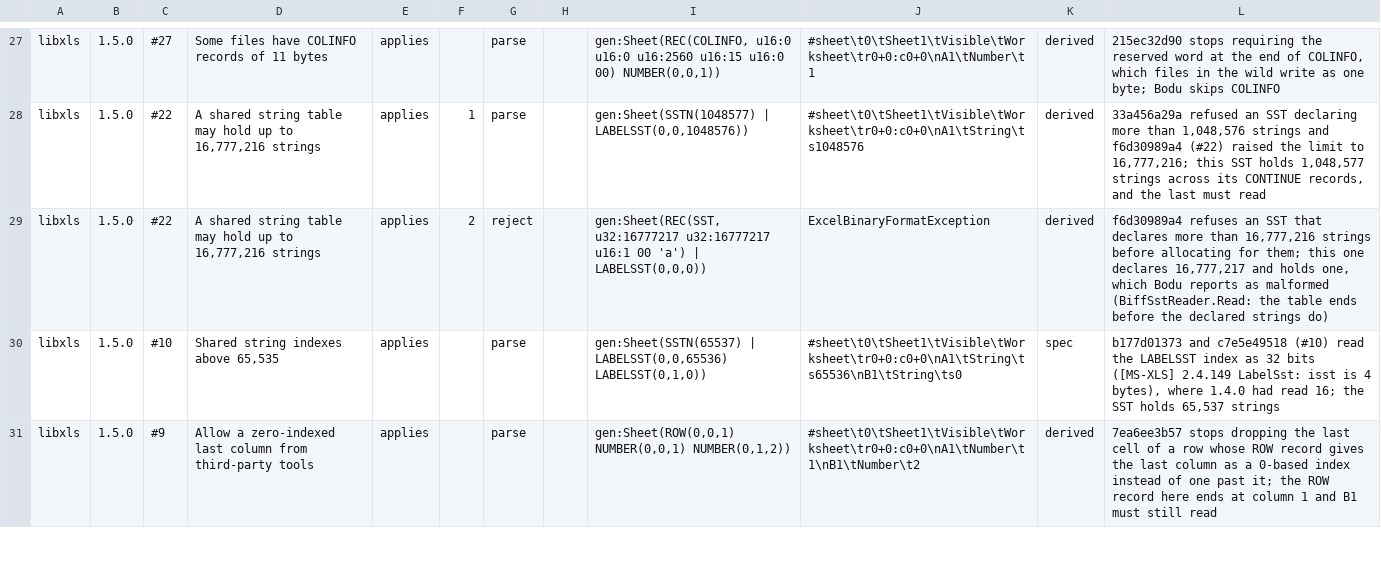
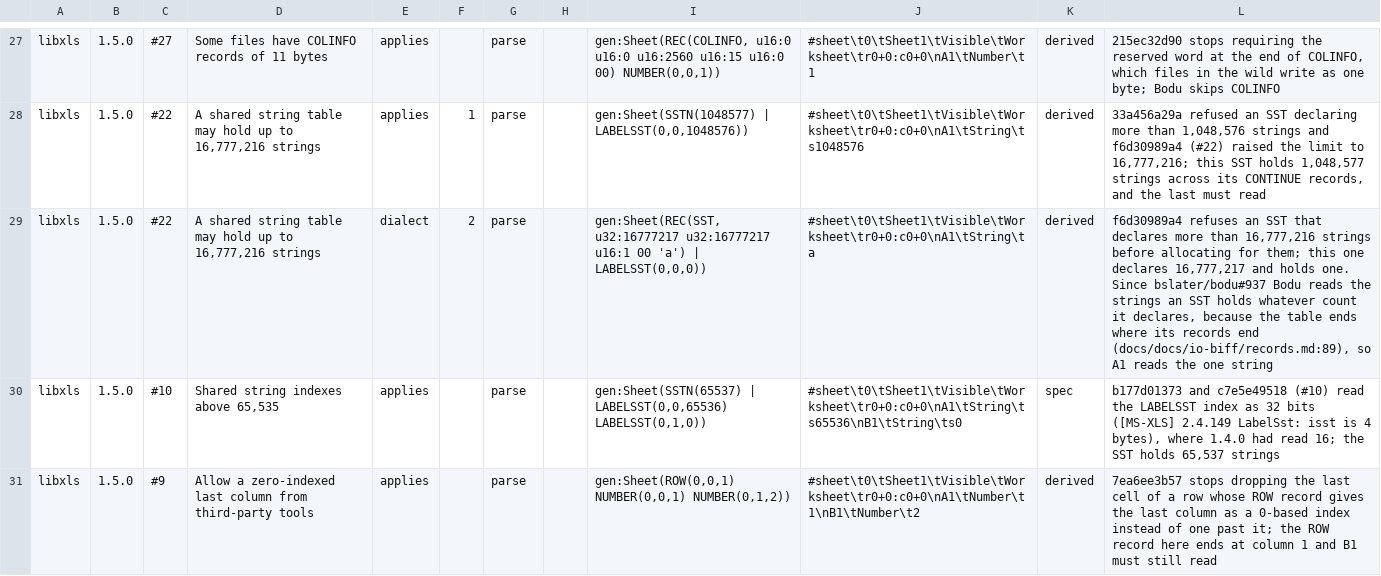
Before and after one commit to bslater/bodu, a CSV file: corpus/biff/fixes/libxls-fixes.csv, drawn as a sheet; only a part is shown, gaps mark what is left out.

```diff
--- a/corpus/biff/fixes/libxls-fixes.csv
+++ b/corpus/biff/fixes/libxls-fixes.csv
@@ -28,3 +28,3 @@ libxls,1.5.0,#27,Some files have COLINFO records of 11 bytes,applies,,parse,,"ge
 libxls,1.5.0,#22,"A shared string table may hold up to 16,777,216 strings",applies,1,parse,,"gen:Sheet(SSTN(1048577) | LABELSST(0,0,1048576))",#sheet\t0\tSheet1\tVisible\tWorksheet\tr0+0:c0+0\nA1\tString\ts1048576,derived,"33a456a29a refused an SST declaring more than 1,048,576 strings and f6d30989a4 (#22) raised the limit to 16,777,216; this SST holds 1,048,577 strings across its CONTINUE records, and the last must read"
-libxls,1.5.0,#22,"A shared string table may hold up to 16,777,216 strings",applies,2,reject,,"gen:Sheet(REC(SST, u32:16777217 u32:16777217 u16:1 00 'a') | LABELSST(0,0,0))",ExcelBinaryFormatException,derived,"f6d30989a4 refuses an SST that declares more than 16,777,216 strings before allocating for them; this one declares 16,777,217 and holds one, which Bodu reports as malformed (BiffSstReader.Read: the table ends before the declared strings do)"
+libxls,1.5.0,#22,"A shared string table may hold up to 16,777,216 strings",dialect,2,parse,,"gen:Sheet(REC(SST, u32:16777217 u32:16777217 u16:1 00 'a') | LABELSST(0,0,0))",#sheet\t0\tSheet1\tVisible\tWorksheet\tr0+0:c0+0\nA1\tString\ta,derived,"f6d30989a4 refuses an SST that declares more than 16,777,216 strings before allocating for them; this one declares 16,777,217 and holds one. Since bslater/bodu#937 Bodu reads the strings an SST holds whatever count it declares, because the table ends where its records end (docs/docs/io-biff/records.md:89), so A1 reads the one string"
 libxls,1.5.0,#10,"Shared string indexes above 65,535",applies,,parse,,"gen:Sheet(SSTN(65537) | LABELSST(0,0,65536) LABELSST(0,1,0))",#sheet\t0\tSheet1\tVisible\tWorksheet\tr0+0:c0+0\nA1\tString\ts65536\nB1\tString\ts0,spec,"b177d01373 and c7e5e49518 (#10) read the LABELSST index as 32 bits ([MS-XLS] 2.4.149 LabelSst: isst is 4 bytes), where 1.4.0 had read 16; the SST holds 65,537 strings"
```
Also changed, not shown: 3 other files.
